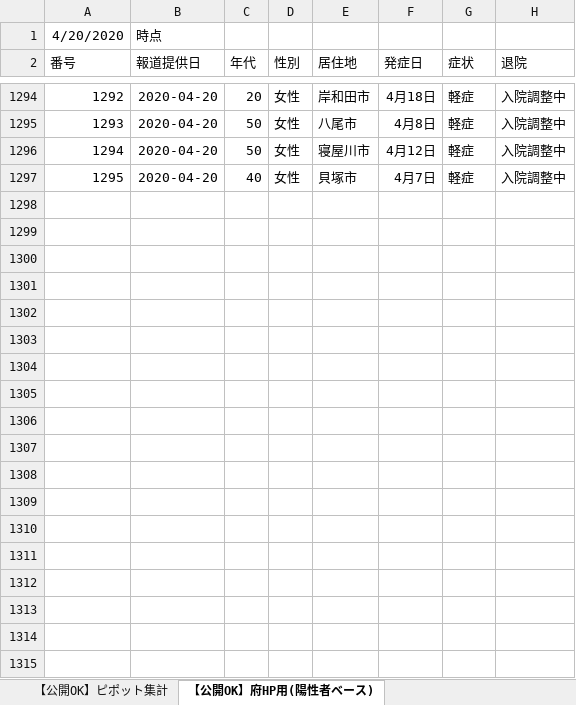
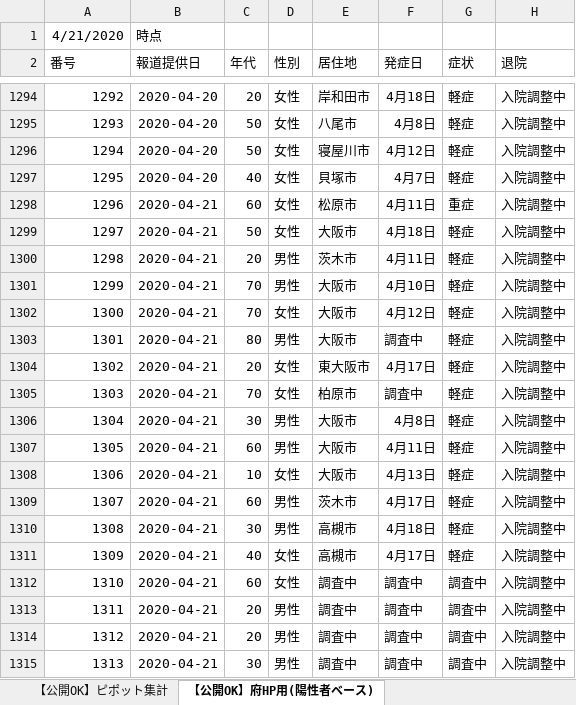
Before and after one commit to y-chan/covid19-tokyo, an Excel workbook: data/patients_and_inspections.xlsx, sheet 【公開OK】府HP用(陽性者ベース), drawn as a sheet; only a part is shown, gaps mark what is left out; values as stored, in another font and other column widths than the file's, no borders; the diff covers the shown part only; the diff names each change by its address in the sheet, - before the commit and + after, or states it on an @@ line.

```diff
--- a/data/patients_and_inspections.xlsx (sheet 【公開OK】府HP用(陽性者ベース))
+++ b/data/patients_and_inspections.xlsx (sheet 【公開OK】府HP用(陽性者ベース))
@@ column A (番号) renumbered in row 1 @@
+row 1298: 1296 | 2020-04-21 | 60 | 女性 | 松原市 | 4月11日 | 重症 | 入院調整中
+row 1299: 1297 | 2020-04-21 | 50 | 女性 | 大阪市 | 4月18日 | 軽症 | 入院調整中
+row 1300: 1298 | 2020-04-21 | 20 | 男性 | 茨木市 | 4月11日 | 軽症 | 入院調整中
+row 1301: 1299 | 2020-04-21 | 70 | 男性 | 大阪市 | 4月10日 | 軽症 | 入院調整中
+row 1302: 1300 | 2020-04-21 | 70 | 女性 | 大阪市 | 4月12日 | 軽症 | 入院調整中
+row 1303: 1301 | 2020-04-21 | 80 | 男性 | 大阪市 | 調査中 | 軽症 | 入院調整中
+row 1304: 1302 | 2020-04-21 | 20 | 女性 | 東大阪市 | 4月17日 | 軽症 | 入院調整中
+row 1305: 1303 | 2020-04-21 | 70 | 女性 | 柏原市 | 調査中 | 軽症 | 入院調整中
+row 1306: 1304 | 2020-04-21 | 30 | 男性 | 大阪市 | 4月8日 | 軽症 | 入院調整中
+row 1307: 1305 | 2020-04-21 | 60 | 男性 | 大阪市 | 4月11日 | 軽症 | 入院調整中
+row 1308: 1306 | 2020-04-21 | 10 | 女性 | 大阪市 | 4月13日 | 軽症 | 入院調整中
+row 1309: 1307 | 2020-04-21 | 60 | 男性 | 茨木市 | 4月17日 | 軽症 | 入院調整中
+row 1310: 1308 | 2020-04-21 | 30 | 男性 | 高槻市 | 4月18日 | 軽症 | 入院調整中
+row 1311: 1309 | 2020-04-21 | 40 | 女性 | 高槻市 | 4月17日 | 軽症 | 入院調整中
+row 1312: 1310 | 2020-04-21 | 60 | 女性 | 調査中 | 調査中 | 調査中 | 入院調整中
+row 1313: 1311 | 2020-04-21 | 20 | 男性 | 調査中 | 調査中 | 調査中 | 入院調整中
+row 1314: 1312 | 2020-04-21 | 20 | 男性 | 調査中 | 調査中 | 調査中 | 入院調整中
+row 1315: 1313 | 2020-04-21 | 30 | 男性 | 調査中 | 調査中 | 調査中 | 入院調整中
```
Also changed, not shown: 36 added rows and 34 edited cells elsewhere in this sheet, sheet 【公開OK】コロナサイト用（日付ベース）, sheet 【公開OK】ピポット集計, data/contacts1.xlsx, data/contacts2.xlsx, 1 other file.
